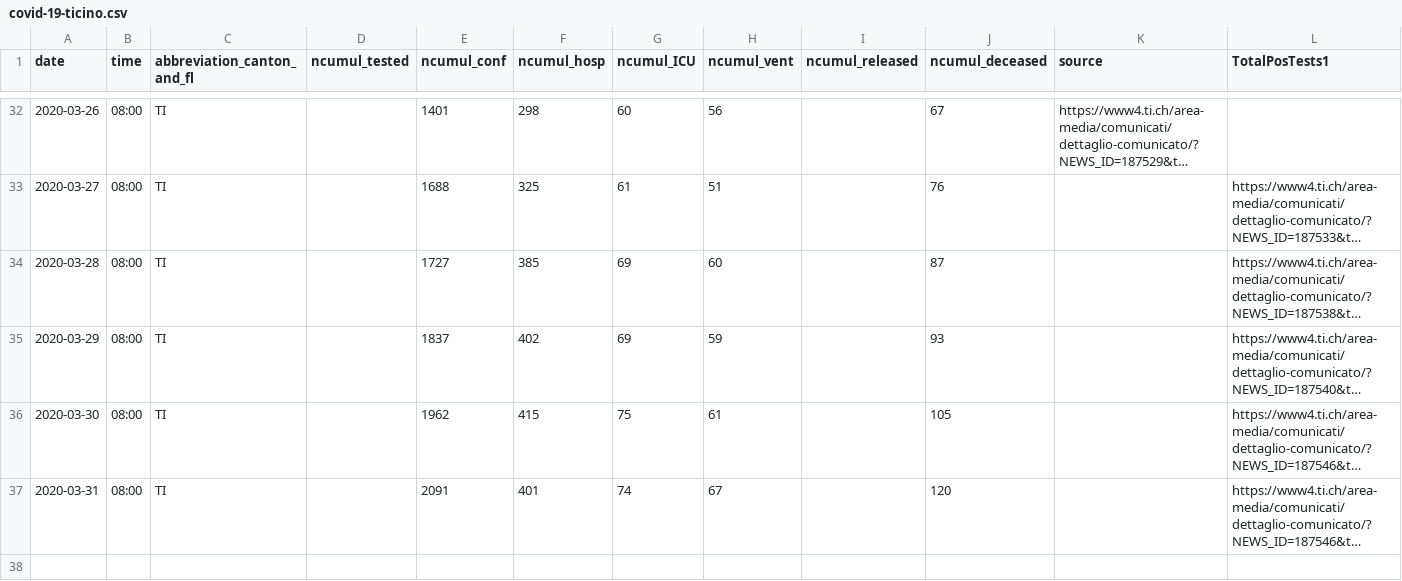
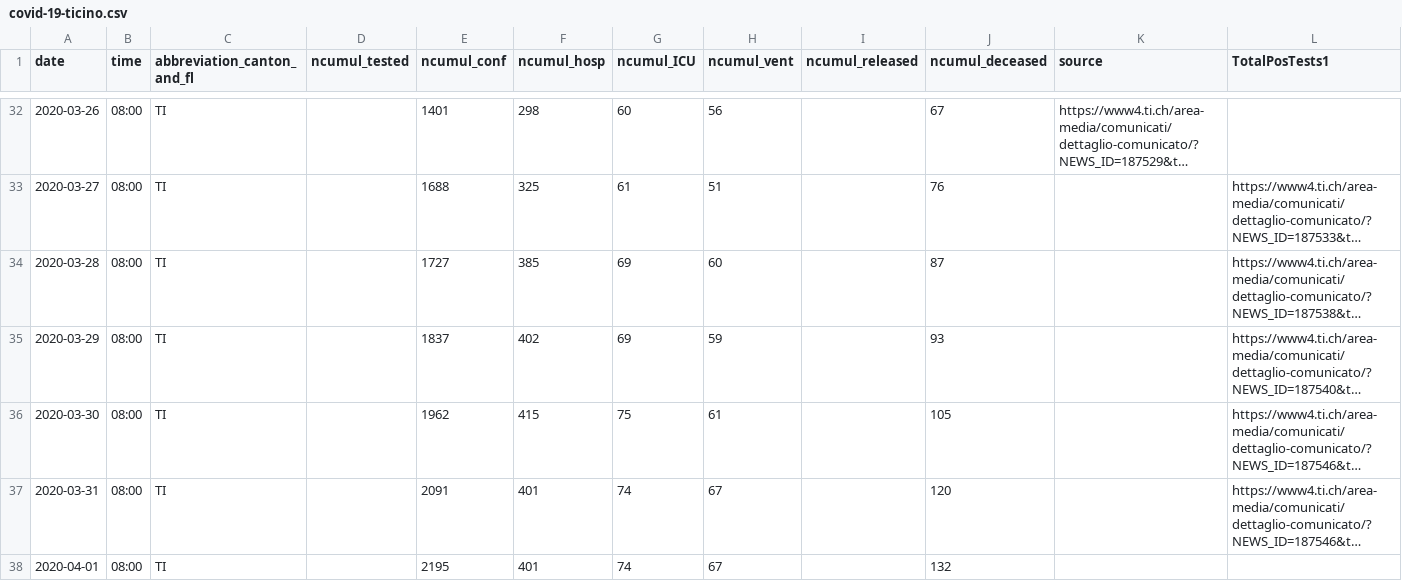
Before and after one commit to davidnussio/covid-19-ticino, a CSV file: data/covid-19-ticino.csv, drawn as a sheet; only a part is shown, gaps mark what is left out; long unchanged cells end in …; the diff names each change by its address in the sheet, - before the commit and + after, or states it on an @@ line.

Commit message:
Update data

```diff
--- a/data/covid-19-ticino.csv
+++ b/data/covid-19-ticino.csv
+row 38: 2020-04-01 | 08:00 | TI |  | 2195 | 401 | 74 | 67 |  | 132
```
